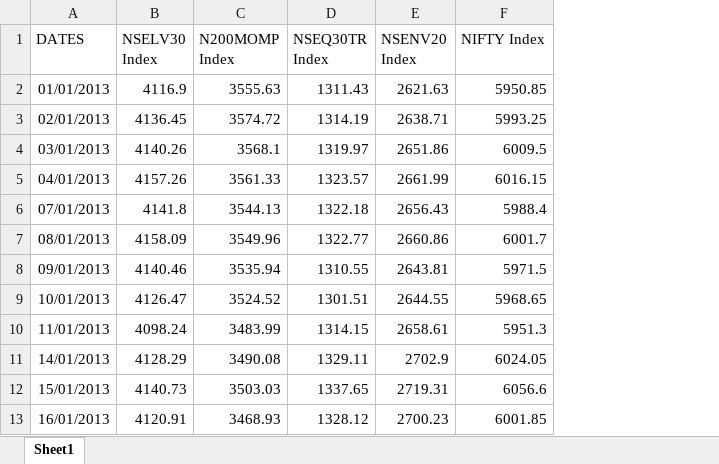
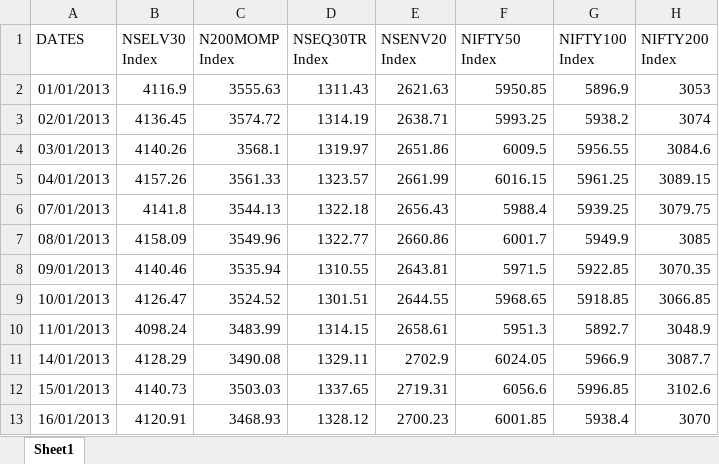
Before and after one commit to Harsh-2004/factor_rrg_app, an Excel workbook: rrg_data updated13-25.xlsx, sheet Sheet1, drawn as a sheet; only a part is shown; values as stored, in another font and other column widths than the file's, no borders; the diff names each change by its address in the sheet, - before the commit and + after, or states it on an @@ line.

Commit message:
Update rrg_data updated13-25.xlsx

```diff
--- a/rrg_data updated13-25.xlsx (sheet Sheet1)
+++ b/rrg_data updated13-25.xlsx (sheet Sheet1)
+column G (NIFTY100 Index), rows 2-13: 5896.9 | 5938.2 | 5956.55 | 5961.25 | 5939.25 | 5949.9 | 5922.85 | 5918.85 | 5892.7 | 5966.9 | 5996.85 | 5938.4
+column H (NIFTY200 Index), rows 2-13: 3053 | 3074 | 3084.6 | 3089.15 | 3079.75 | 3085 | 3070.35 | 3066.85 | 3048.9 | 3087.7 | 3102.6 | 3070
-F1: NIFTY Index
+F1: NIFTY50 Index
```
